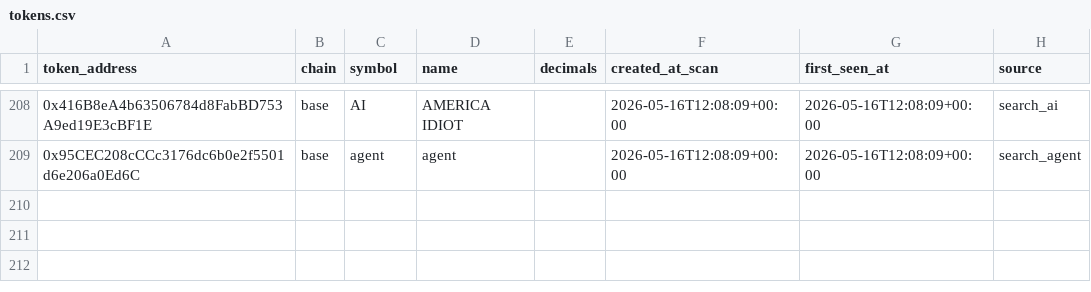
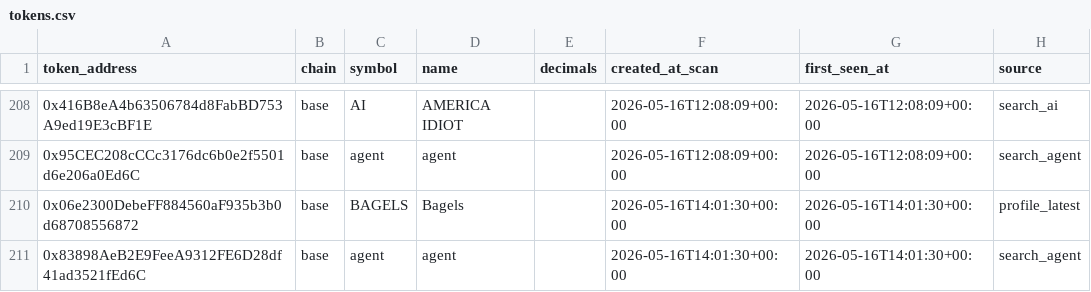
Before and after one commit to fatehchana17-create/crypto-signal-autopsy-v1, a CSV file: exports/tokens.csv, drawn as a sheet; only a part is shown, gaps mark what is left out; the diff names each change by its address in the sheet, - before the commit and + after, or states it on an @@ line.

```diff
--- a/exports/tokens.csv
+++ b/exports/tokens.csv
+row 210: 0x06e2300DebeFF884560aF935b3b0d68708556872 | base | BAGELS | Bagels |  | 2026-05-16T14:01:30+00:00 | 2026-05-16T14:01:30+00:00 | profile_latest
+row 211: 0x83898AeB2E9FeeA9312FE6D28df41ad3521fEd6C | base | agent | agent |  | 2026-05-16T14:01:30+00:00 | 2026-05-16T14:01:30+00:00 | search_agent
```
Also changed, not shown: exports/accepted_failure_diagnosis.csv, exports/pairs.csv, 43 other files.
